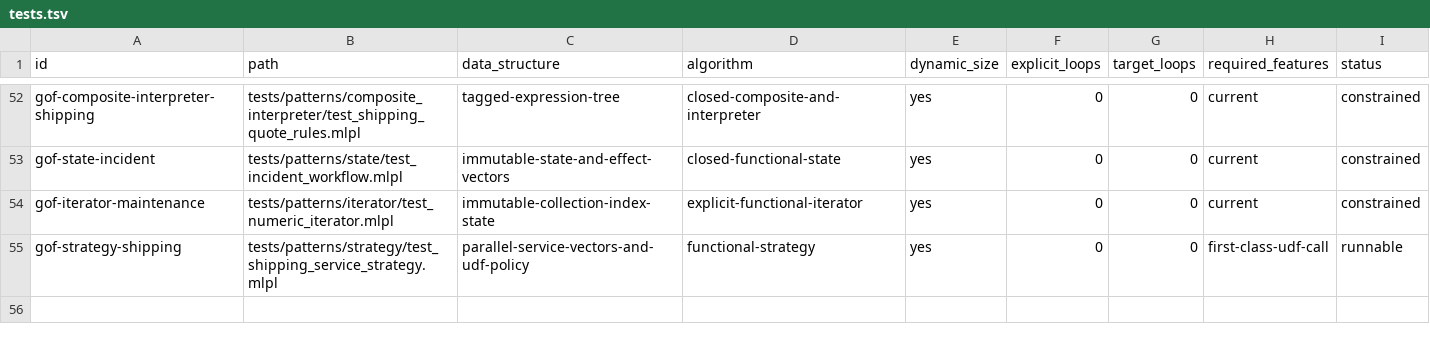
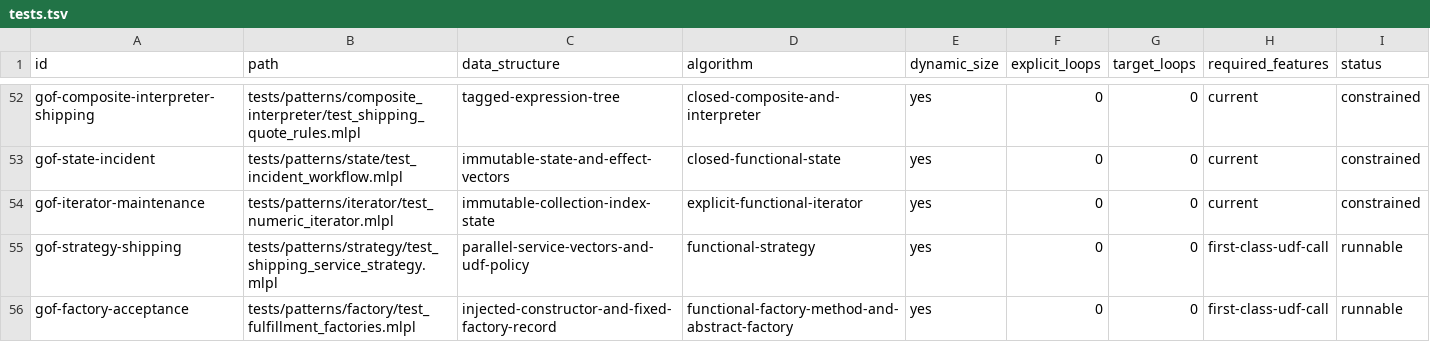
Before and after one commit to sw-ml-study/demo-algorithms, a TSV file: catalog/tests.tsv, drawn as a sheet; only a part is shown, gaps mark what is left out; the diff names each change by its address in the sheet, - before the commit and + after, or states it on an @@ line.

```diff
--- a/catalog/tests.tsv
+++ b/catalog/tests.tsv
+row 56: gof-factory-acceptance | tests/patterns/factory/test_fulfillment_factories.mlpl | injected-constructor-and-fixed-factory-record | functional-factory-method-and-abstract-factory | yes | 0 | 0 | first-class-udf-call | runnable
```
Also changed, not shown: catalog/demos.tsv, 17 other files.
